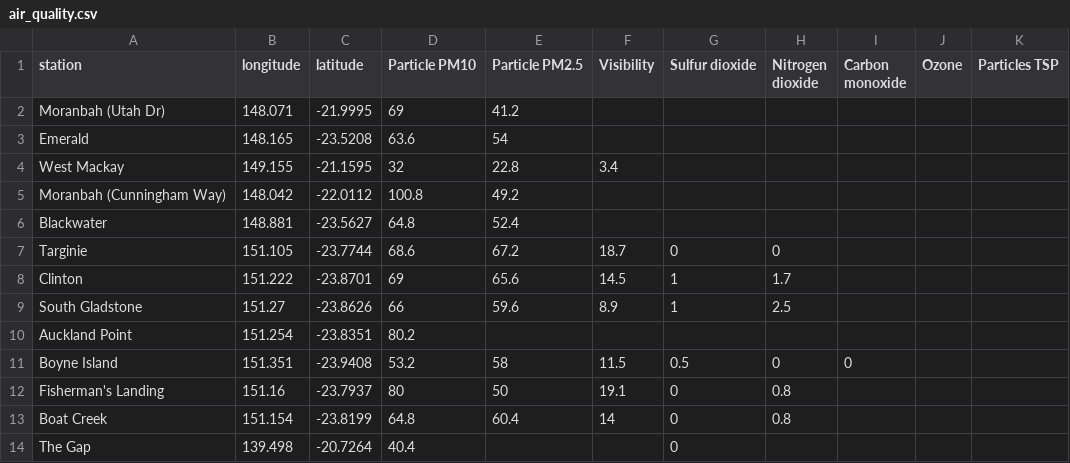
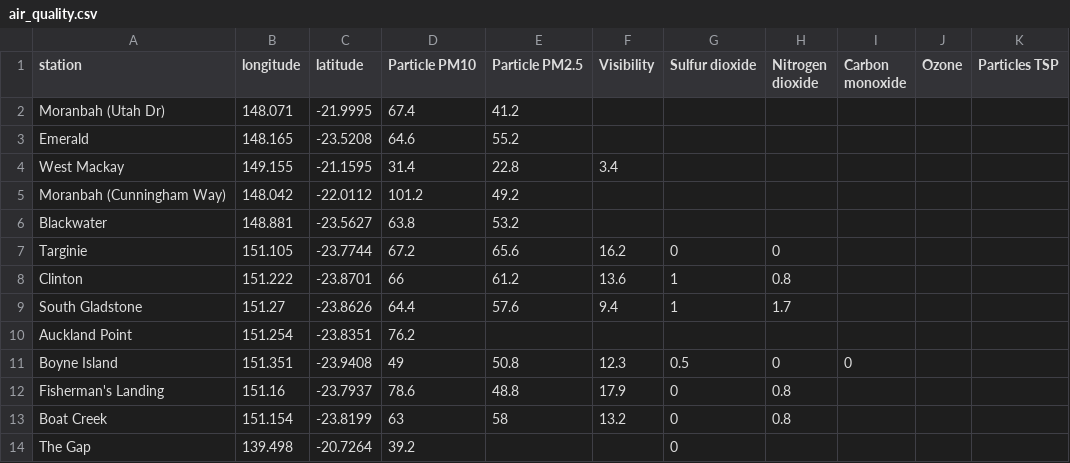
Before and after one commit to joshnicholas/qld_air, a CSV file: air_quality.csv, drawn as a sheet; only a part is shown; the diff covers the shown part only.

Commit message:
Latest data: Sat Nov  7 06:09:08 UTC 2020

```diff
--- a/air_quality.csv
+++ b/air_quality.csv
@@ -1,14 +1,14 @@
 station,longitude,latitude,Particle PM10,Particle PM2.5,Visibility,Sulfur dioxide,Nitrogen dioxide,Carbon monoxide,Ozone,Particles TSP
-Moranbah (Utah Dr),148.071,-21.9995,69,41.2,,,,,,
-Emerald,148.165,-23.5208,63.6,54,,,,,,
-West Mackay,149.155,-21.1595,32,22.8,3.4,,,,,
-Moranbah (Cunningham Way),148.042,-22.0112,100.8,49.2,,,,,,
-Blackwater,148.881,-23.5627,64.8,52.4,,,,,,
-Targinie,151.105,-23.7744,68.6,67.2,18.7,0,0,,,
-Clinton,151.222,-23.8701,69,65.6,14.5,1,1.7,,,
-South Gladstone,151.27,-23.8626,66,59.6,8.9,1,2.5,,,
-Auckland Point,151.254,-23.8351,80.2,,,,,,,
-Boyne Island,151.351,-23.9408,53.2,58,11.5,0.5,0,0,,
-Fisherman's Landing,151.16,-23.7937,80,50,19.1,0,0.8,,,
-Boat Creek,151.154,-23.8199,64.8,60.4,14,0,0.8,,,
-The Gap,139.498,-20.7264,40.4,,,0,,,,
+Moranbah (Utah Dr),148.071,-21.9995,67.4,41.2,,,,,,
+Emerald,148.165,-23.5208,64.6,55.2,,,,,,
+West Mackay,149.155,-21.1595,31.4,22.8,3.4,,,,,
+Moranbah (Cunningham Way),148.042,-22.0112,101.2,49.2,,,,,,
+Blackwater,148.881,-23.5627,63.8,53.2,,,,,,
+Targinie,151.105,-23.7744,67.2,65.6,16.2,0,0,,,
+Clinton,151.222,-23.8701,66,61.2,13.6,1,0.8,,,
+South Gladstone,151.27,-23.8626,64.4,57.6,9.4,1,1.7,,,
+Auckland Point,151.254,-23.8351,76.2,,,,,,,
+Boyne Island,151.351,-23.9408,49,50.8,12.3,0.5,0,0,,
+Fisherman's Landing,151.16,-23.7937,78.6,48.8,17.9,0,0.8,,,
+Boat Creek,151.154,-23.8199,63,58,13.2,0,0.8,,,
+The Gap,139.498,-20.7264,39.2,,,0,,,,
```
Also changed, not shown: 58 edited cells elsewhere in this file.
